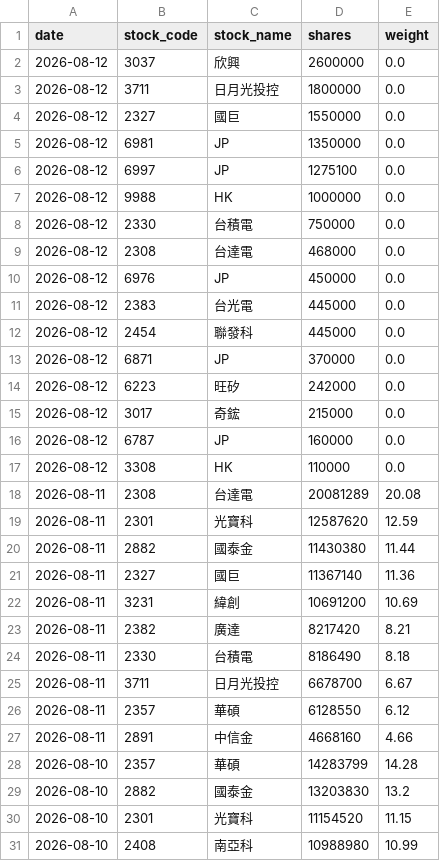
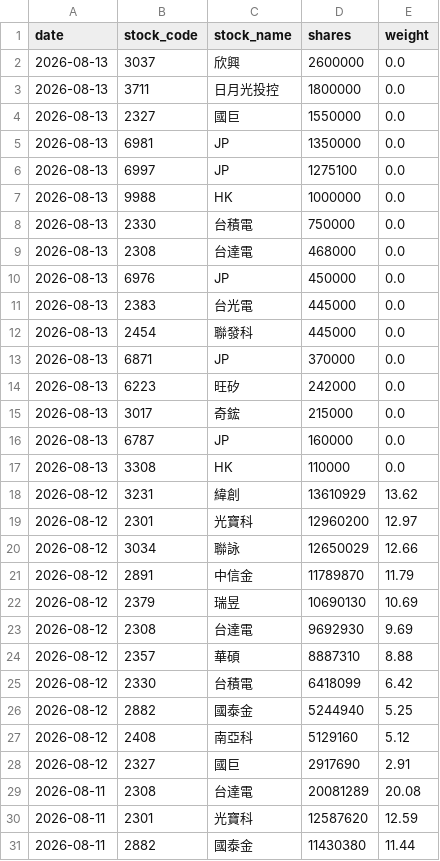
Before and after one commit to yrjjan-allen/active-etf-dashboard, a CSV file: data/00981A.csv, drawn as a sheet; only a part is shown; the shorter side is filled out with more unchanged rows.

```diff
--- a/data/00981A.csv
+++ b/data/00981A.csv
@@ -1,18 +1,29 @@
 date,stock_code,stock_name,shares,weight
-2026-08-12,3037,欣興,2600000,0.0
-2026-08-12,3711,日月光投控,1800000,0.0
-2026-08-12,2327,國巨,1550000,0.0
-2026-08-12,6981,JP,1350000,0.0
-2026-08-12,6997,JP,1275100,0.0
-2026-08-12,9988,HK,1000000,0.0
-2026-08-12,2330,台積電,750000,0.0
-2026-08-12,2308,台達電,468000,0.0
-2026-08-12,6976,JP,450000,0.0
-2026-08-12,2383,台光電,445000,0.0
-2026-08-12,2454,聯發科,445000,0.0
-2026-08-12,6871,JP,370000,0.0
-2026-08-12,6223,旺矽,242000,0.0
-2026-08-12,3017,奇鋐,215000,0.0
-2026-08-12,6787,JP,160000,0.0
-2026-08-12,3308,HK,110000,0.0
+2026-08-13,3037,欣興,2600000,0.0
+2026-08-13,3711,日月光投控,1800000,0.0
+2026-08-13,2327,國巨,1550000,0.0
+2026-08-13,6981,JP,1350000,0.0
+2026-08-13,6997,JP,1275100,0.0
+2026-08-13,9988,HK,1000000,0.0
+2026-08-13,2330,台積電,750000,0.0
+2026-08-13,2308,台達電,468000,0.0
+2026-08-13,6976,JP,450000,0.0
+2026-08-13,2383,台光電,445000,0.0
+2026-08-13,2454,聯發科,445000,0.0
+2026-08-13,6871,JP,370000,0.0
+2026-08-13,6223,旺矽,242000,0.0
+2026-08-13,3017,奇鋐,215000,0.0
+2026-08-13,6787,JP,160000,0.0
+2026-08-13,3308,HK,110000,0.0
+2026-08-12,3231,緯創,13610929,13.62
+2026-08-12,2301,光寶科,12960200,12.97
+2026-08-12,3034,聯詠,12650029,12.66
+2026-08-12,2891,中信金,11789870,11.79
+2026-08-12,2379,瑞昱,10690130,10.69
+2026-08-12,2308,台達電,9692930,9.69
+2026-08-12,2357,華碩,8887310,8.88
+2026-08-12,2330,台積電,6418099,6.42
+2026-08-12,2882,國泰金,5244940,5.25
+2026-08-12,2408,南亞科,5129160,5.12
+2026-08-12,2327,國巨,2917690,2.91
 2026-08-11,2308,台達電,20081289,20.08
```
Also changed, not shown: data/00948B.csv, data/00982A.csv, 6 other files.
